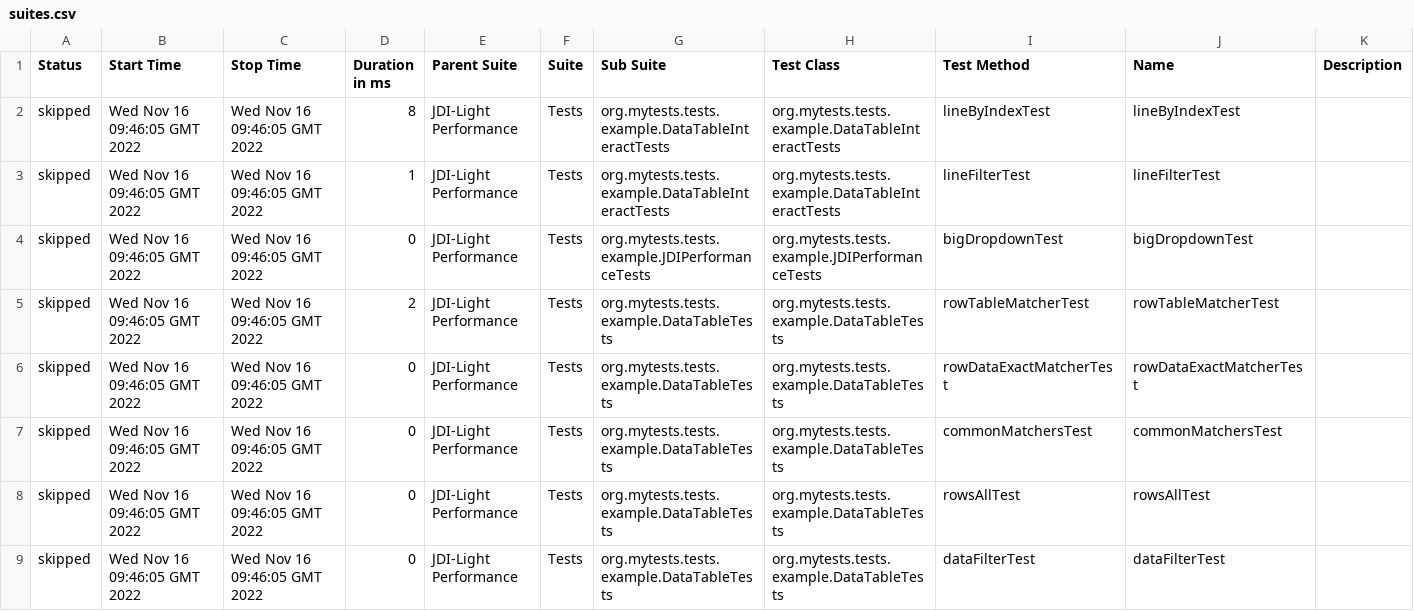
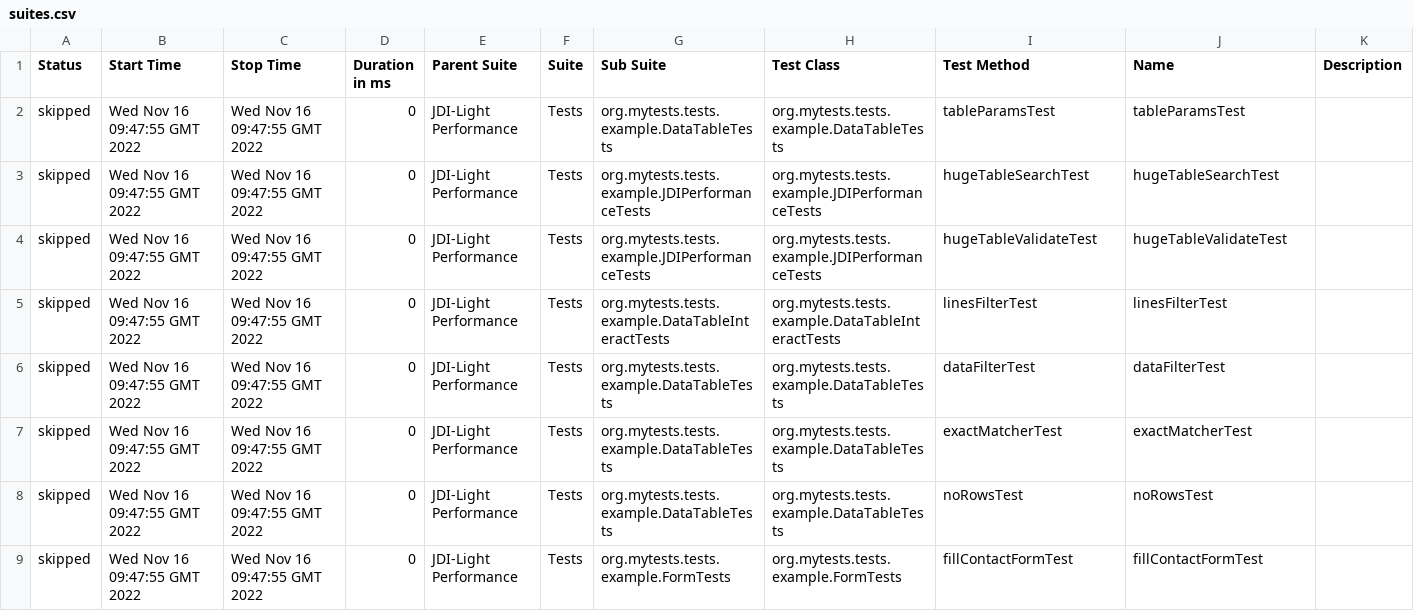
Before and after one commit to jdi-templates/jdi-light-browserstack, a CSV file: 8/data/suites.csv, drawn as a sheet; only a part is shown; the diff covers the shown part only.

```diff
--- a/8/data/suites.csv
+++ b/8/data/suites.csv
@@ -1,9 +1,9 @@
 "Status","Start Time","Stop Time","Duration in ms","Parent Suite","Suite","Sub Suite","Test Class","Test Method","Name","Description"
-"skipped","Wed Nov 16 09:46:05 GMT 2022","Wed Nov 16 09:46:05 GMT 2022","8","JDI-Light Performance","Tests","org.mytests.tests.example.DataTableInteractTests","org.mytests.tests.example.DataTableInteractTests","lineByIndexTest","lineByIndexTest",""
-"skipped","Wed Nov 16 09:46:05 GMT 2022","Wed Nov 16 09:46:05 GMT 2022","1","JDI-Light Performance","Tests","org.mytests.tests.example.DataTableInteractTests","org.mytests.tests.example.DataTableInteractTests","lineFilterTest","lineFilterTest",""
-"skipped","Wed Nov 16 09:46:05 GMT 2022","Wed Nov 16 09:46:05 GMT 2022","0","JDI-Light Performance","Tests","org.mytests.tests.example.JDIPerformanceTests","org.mytests.tests.example.JDIPerformanceTests","bigDropdownTest","bigDropdownTest",""
-"skipped","Wed Nov 16 09:46:05 GMT 2022","Wed Nov 16 09:46:05 GMT 2022","2","JDI-Light Performance","Tests","org.mytests.tests.example.DataTableTests","org.mytests.tests.example.DataTableTests","rowTableMatcherTest","rowTableMatcherTest",""
-"skipped","Wed Nov 16 09:46:05 GMT 2022","Wed Nov 16 09:46:05 GMT 2022","0","JDI-Light Performance","Tests","org.mytests.tests.example.DataTableTests","org.mytests.tests.example.DataTableTests","rowDataExactMatcherTest","rowDataExactMatcherTest",""
-"skipped","Wed Nov 16 09:46:05 GMT 2022","Wed Nov 16 09:46:05 GMT 2022","0","JDI-Light Performance","Tests","org.mytests.tests.example.DataTableTests","org.mytests.tests.example.DataTableTests","commonMatchersTest","commonMatchersTest",""
-"skipped","Wed Nov 16 09:46:05 GMT 2022","Wed Nov 16 09:46:05 GMT 2022","0","JDI-Light Performance","Tests","org.mytests.tests.example.DataTableTests","org.mytests.tests.example.DataTableTests","rowsAllTest","rowsAllTest",""
-"skipped","Wed Nov 16 09:46:05 GMT 2022","Wed Nov 16 09:46:05 GMT 2022","0","JDI-Light Performance","Tests","org.mytests.tests.example.DataTableTests","org.mytests.tests.example.DataTableTests","dataFilterTest","dataFilterTest",""
+"skipped","Wed Nov 16 09:47:55 GMT 2022","Wed Nov 16 09:47:55 GMT 2022","0","JDI-Light Performance","Tests","org.mytests.tests.example.DataTableTests","org.mytests.tests.example.DataTableTests","tableParamsTest","tableParamsTest",""
+"skipped","Wed Nov 16 09:47:55 GMT 2022","Wed Nov 16 09:47:55 GMT 2022","0","JDI-Light Performance","Tests","org.mytests.tests.example.JDIPerformanceTests","org.mytests.tests.example.JDIPerformanceTests","hugeTableSearchTest","hugeTableSearchTest",""
+"skipped","Wed Nov 16 09:47:55 GMT 2022","Wed Nov 16 09:47:55 GMT 2022","0","JDI-Light Performance","Tests","org.mytests.tests.example.JDIPerformanceTests","org.mytests.tests.example.JDIPerformanceTests","hugeTableValidateTest","hugeTableValidateTest",""
+"skipped","Wed Nov 16 09:47:55 GMT 2022","Wed Nov 16 09:47:55 GMT 2022","0","JDI-Light Performance","Tests","org.mytests.tests.example.DataTableInteractTests","org.mytests.tests.example.DataTableInteractTests","linesFilterTest","linesFilterTest",""
+"skipped","Wed Nov 16 09:47:55 GMT 2022","Wed Nov 16 09:47:55 GMT 2022","0","JDI-Light Performance","Tests","org.mytests.tests.example.DataTableTests","org.mytests.tests.example.DataTableTests","dataFilterTest","dataFilterTest",""
+"skipped","Wed Nov 16 09:47:55 GMT 2022","Wed Nov 16 09:47:55 GMT 2022","0","JDI-Light Performance","Tests","org.mytests.tests.example.DataTableTests","org.mytests.tests.example.DataTableTests","exactMatcherTest","exactMatcherTest",""
+"skipped","Wed Nov 16 09:47:55 GMT 2022","Wed Nov 16 09:47:55 GMT 2022","0","JDI-Light Performance","Tests","org.mytests.tests.example.DataTableTests","org.mytests.tests.example.DataTableTests","noRowsTest","noRowsTest",""
+"skipped","Wed Nov 16 09:47:55 GMT 2022","Wed Nov 16 09:47:55 GMT 2022","0","JDI-Light Performance","Tests","org.mytests.tests.example.FormTests","org.mytests.tests.example.FormTests","fillContactFormTest","fillContactFormTest",""
```
Also changed, not shown: 3 added rows, 3 removed rows and 97 edited cells elsewhere in this file, 57 other files.
